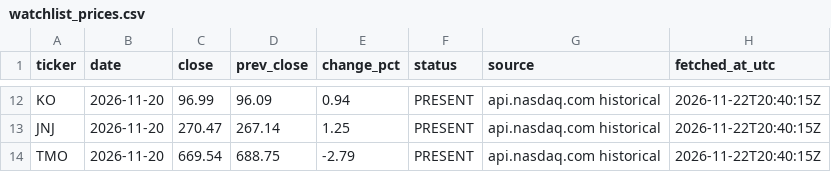
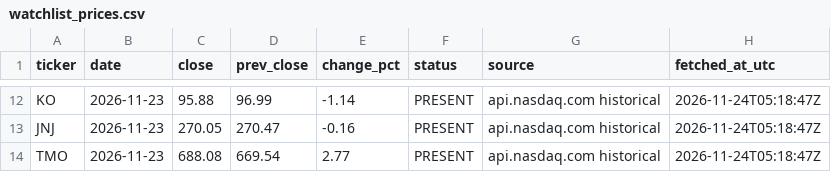
Before and after one commit to flaviomellace-ctrl/investment-os-data-bridge, a CSV file: data/current/watchlist_prices.csv, drawn as a sheet; only a part is shown, gaps mark what is left out; the diff covers the shown part only; the diff names each change by its address in the sheet, - before the commit and + after, or states it on an @@ line.

```diff
--- a/data/current/watchlist_prices.csv
+++ b/data/current/watchlist_prices.csv
-B12:B14 (date): 2026-11-20
+B12:B14 (date): 2026-11-23
-C12 (close): 96.99
+C12 (close): 95.88
-D12 (prev_close): 96.09
+D12 (prev_close): 96.99
-E12 (change_pct): 0.94
+E12 (change_pct): -1.14
-H12:H14 (fetched_at_utc): 2026-11-22T20:40:15Z
+H12:H14 (fetched_at_utc): 2026-11-24T05:18:47Z
-C13 (close): 270.47
+C13 (close): 270.05
-D13 (prev_close): 267.14
+D13 (prev_close): 270.47
-E13 (change_pct): 1.25
+E13 (change_pct): -0.16
-C14 (close): 669.54
+C14 (close): 688.08
-D14 (prev_close): 688.75
+D14 (prev_close): 669.54
-E14 (change_pct): -2.79
+E14 (change_pct): 2.77
```
Also changed, not shown: 50 edited cells elsewhere in this file, data/current/watchlist_history.csv.
